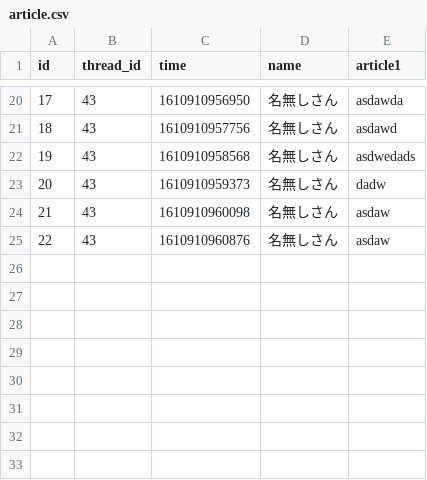
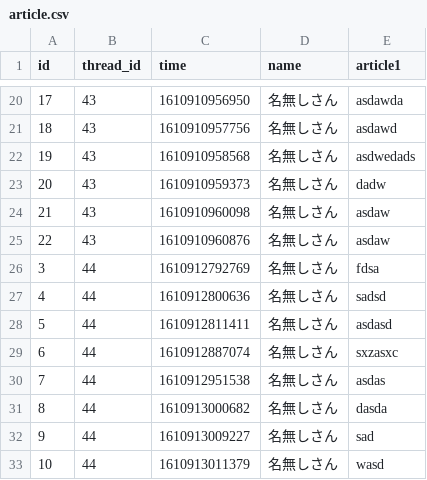
Before and after one commit to m-guchi/univ_6s_billboard, a CSV file: data/csv/article.csv, drawn as a sheet; only a part is shown, gaps mark what is left out.

```diff
--- a/data/csv/article.csv
+++ b/data/csv/article.csv
@@ -25 +25,9 @@ id,thread_id,time,name,article1
 22,43,1610910960876,名無しさん,asdaw
+3,44,1610912792769,名無しさん,fdsa
+4,44,1610912800636,名無しさん,sadsd
+5,44,1610912811411,名無しさん,asdasd
+6,44,1610912887074,名無しさん,sxzasxc
+7,44,1610912951538,名無しさん,asdas
+8,44,1610913000682,名無しさん,dasda
+9,44,1610913009227,名無しさん,sad
+10,44,1610913011379,名無しさん,wasd
```
Also changed, not shown: 6 other files.
